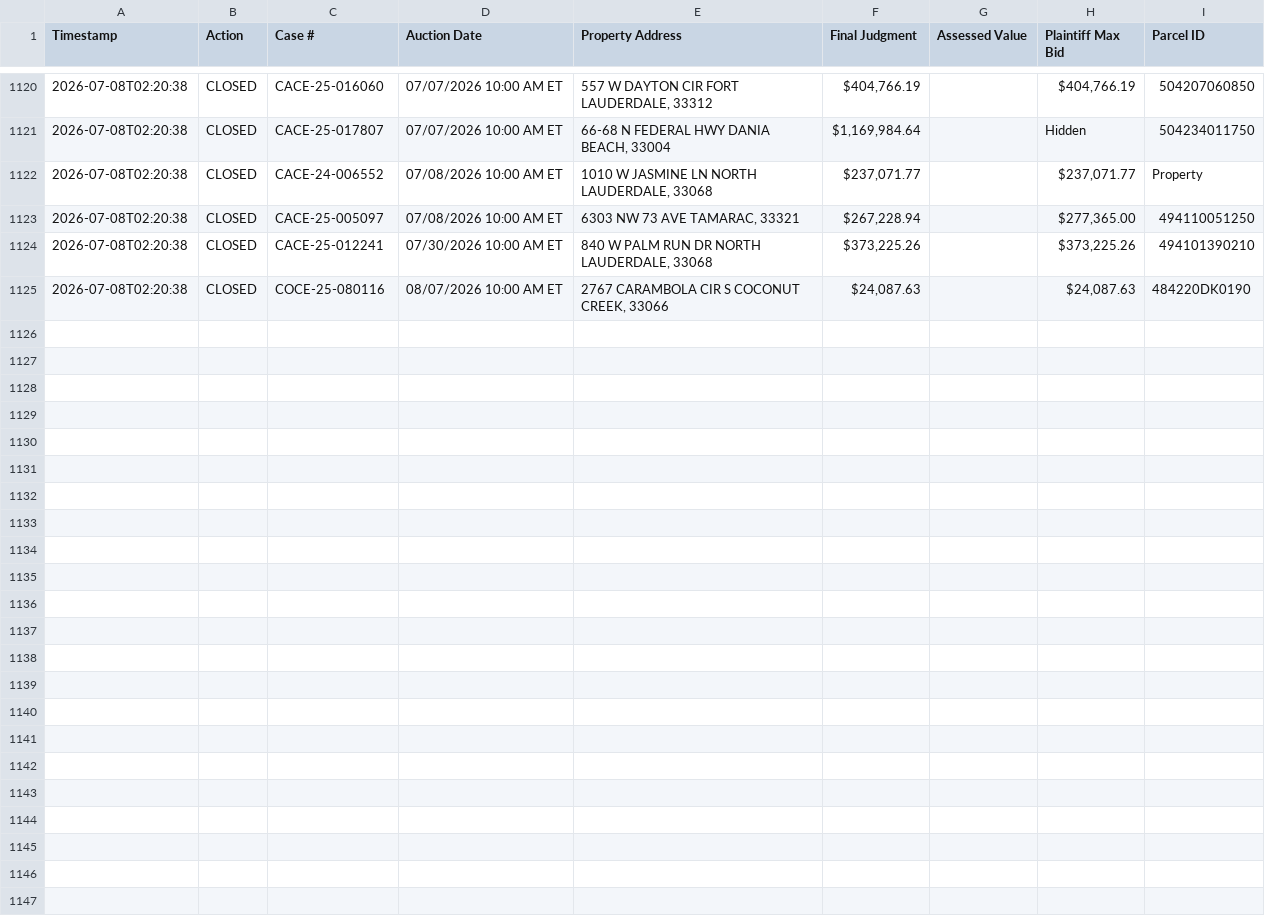
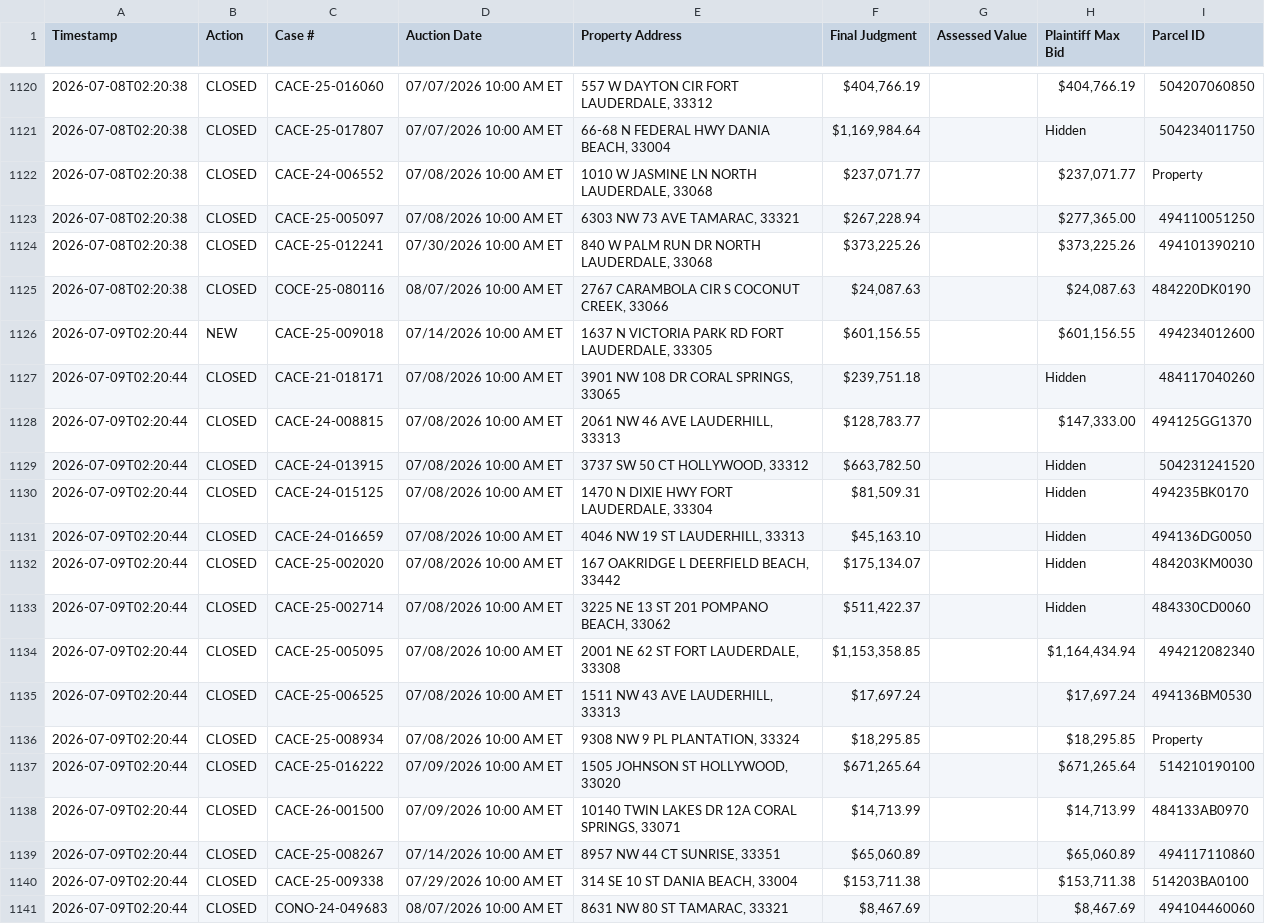
Before and after one commit to figlesias7/realforeclose-broward, a CSV file: data/event_log.csv, drawn as a sheet; only a part is shown, gaps mark what is left out.

```diff
--- a/data/event_log.csv
+++ b/data/event_log.csv
@@ -1125 +1125,17 @@ Timestamp,Action,Case #,Auction Date,Property Address,Final Judgment,Assessed Va
 2026-07-08T02:20:38,CLOSED,COCE-25-080116,08/07/2026 10:00 AM ET,"2767 CARAMBOLA CIR S COCONUT CREEK, 33066","$24,087.63",,"$24,087.63",484220DK0190
+2026-07-09T02:20:44,NEW,CACE-25-009018,07/14/2026 10:00 AM ET,"1637 N VICTORIA PARK RD FORT LAUDERDALE, 33305","$601,156.55",,"$601,156.55",494234012600
+2026-07-09T02:20:44,CLOSED,CACE-21-018171,07/08/2026 10:00 AM ET,"3901 NW 108 DR CORAL SPRINGS, 33065","$239,751.18",,Hidden,484117040260
+2026-07-09T02:20:44,CLOSED,CACE-24-008815,07/08/2026 10:00 AM ET,"2061 NW 46 AVE LAUDERHILL, 33313","$128,783.77",,"$147,333.00",494125GG1370
+2026-07-09T02:20:44,CLOSED,CACE-24-013915,07/08/2026 10:00 AM ET,"3737 SW 50 CT HOLLYWOOD, 33312","$663,782.50",,Hidden,504231241520
+2026-07-09T02:20:44,CLOSED,CACE-24-015125,07/08/2026 10:00 AM ET,"1470 N DIXIE HWY FORT LAUDERDALE, 33304","$81,509.31",,Hidden,494235BK0170
+2026-07-09T02:20:44,CLOSED,CACE-24-016659,07/08/2026 10:00 AM ET,"4046 NW 19 ST LAUDERHILL, 33313","$45,163.10",,Hidden,494136DG0050
+2026-07-09T02:20:44,CLOSED,CACE-25-002020,07/08/2026 10:00 AM ET,"167 OAKRIDGE L DEERFIELD BEACH, 33442","$175,134.07",,Hidden,484203KM0030
+2026-07-09T02:20:44,CLOSED,CACE-25-002714,07/08/2026 10:00 AM ET,"3225 NE 13 ST 201 POMPANO BEACH, 33062","$511,422.37",,Hidden,484330CD0060
+2026-07-09T02:20:44,CLOSED,CACE-25-005095,07/08/2026 10:00 AM ET,"2001 NE 62 ST FORT LAUDERDALE, 33308","$1,153,358.85",,"$1,164,434.94",494212082340
+2026-07-09T02:20:44,CLOSED,CACE-25-006525,07/08/2026 10:00 AM ET,"1511 NW 43 AVE LAUDERHILL, 33313","$17,697.24",,"$17,697.24",494136BM0530
+2026-07-09T02:20:44,CLOSED,CACE-25-008934,07/08/2026 10:00 AM ET,"9308 NW 9 PL PLANTATION, 33324","$18,295.85",,"$18,295.85",Property
+2026-07-09T02:20:44,CLOSED,CACE-25-016222,07/09/2026 10:00 AM ET,"1505 JOHNSON ST HOLLYWOOD, 33020","$671,265.64",,"$671,265.64",514210190100
+2026-07-09T02:20:44,CLOSED,CACE-26-001500,07/09/2026 10:00 AM ET,"10140 TWIN LAKES DR 12A CORAL SPRINGS, 33071","$14,713.99",,"$14,713.99",484133AB0970
+2026-07-09T02:20:44,CLOSED,CACE-25-008267,07/14/2026 10:00 AM ET,"8957 NW 44 CT SUNRISE, 33351","$65,060.89",,"$65,060.89",494117110860
+2026-07-09T02:20:44,CLOSED,CACE-25-009338,07/29/2026 10:00 AM ET,"314 SE 10 ST DANIA BEACH, 33004","$153,711.38",,"$153,711.38",514203BA0100
+2026-07-09T02:20:44,CLOSED,CONO-24-049683,08/07/2026 10:00 AM ET,"8631 NW 80 ST TAMARAC, 33321","$8,467.69",,"$8,467.69",494104460060
```
Also changed, not shown: data/all_seen.csv, 3 other files.
